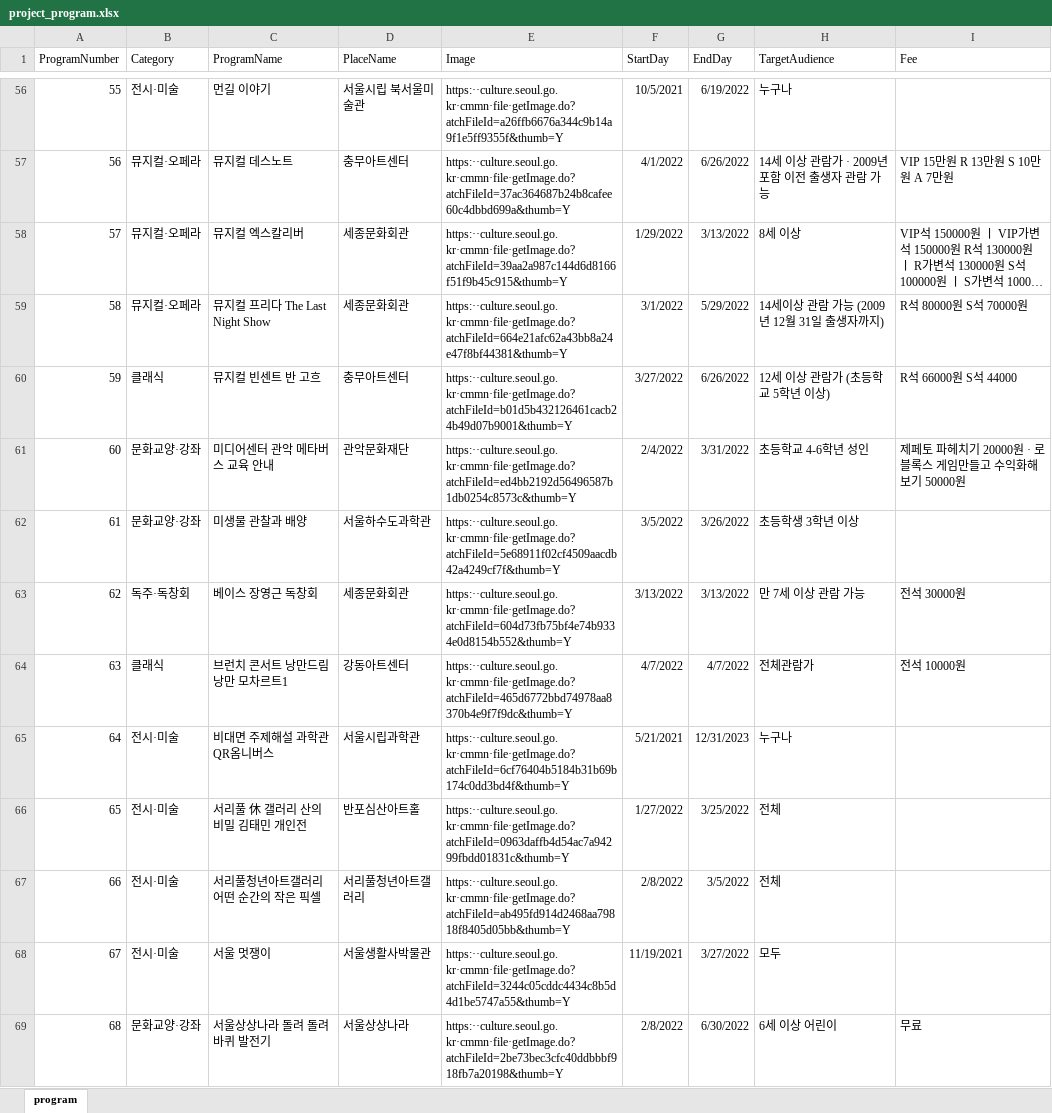
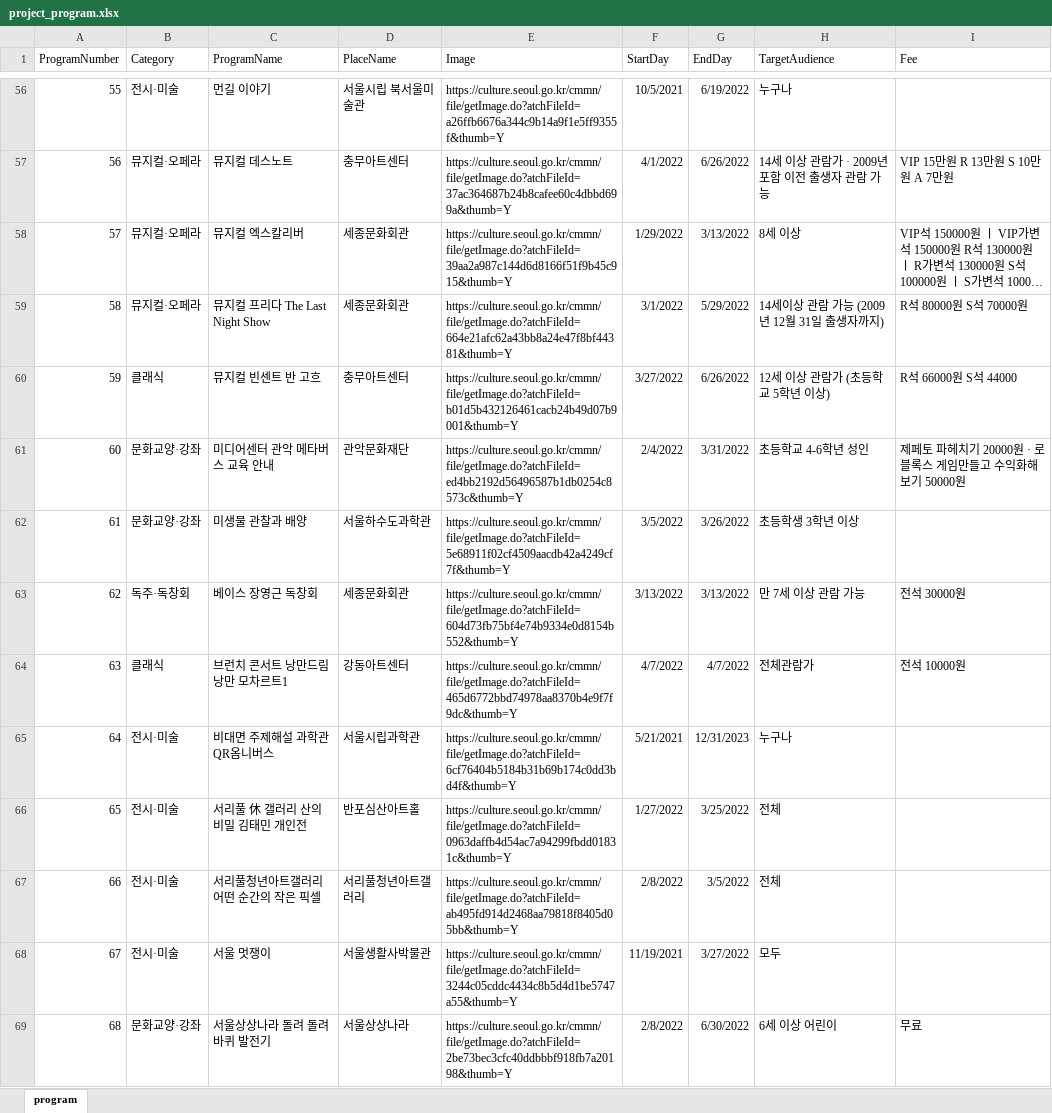
Before and after one commit to power080900/BigData, an Excel workbook: project/Data/project_program.xlsx, sheet program, drawn as a sheet; only a part is shown, gaps mark what is left out; long unchanged cells end in …; values as stored, in another font and other column widths than the file's, no borders; the diff covers the shown part only; the diff names each change by its address in the sheet, - before the commit and + after, or states it on an @@ line.

```diff
--- a/project/Data/project_program.xlsx (sheet program)
+++ b/project/Data/project_program.xlsx (sheet program)
-E56 (Image): https:··culture.seoul.go.kr·cmmn·file·getImage.do?atchFileId=a26ffb6676a344c9b14a9f1e5ff9355f&thumb=Y
+E56 (Image): https://culture.seoul.go.kr/cmmn/file/getImage.do?atchFileId=a26ffb6676a344c9b14a9f1e5ff9355f&thumb=Y
-E57 (Image): https:··culture.seoul.go.kr·cmmn·file·getImage.do?atchFileId=37ac364687b24b8cafee60c4dbbd699a&thumb=Y
+E57 (Image): https://culture.seoul.go.kr/cmmn/file/getImage.do?atchFileId=37ac364687b24b8cafee60c4dbbd699a&thumb=Y
-E58 (Image): https:··culture.seoul.go.kr·cmmn·file·getImage.do?atchFileId=39aa2a987c144d6d8166f51f9b45c915&thumb=Y
+E58 (Image): https://culture.seoul.go.kr/cmmn/file/getImage.do?atchFileId=39aa2a987c144d6d8166f51f9b45c915&thumb=Y
-E59 (Image): https:··culture.seoul.go.kr·cmmn·file·getImage.do?atchFileId=664e21afc62a43bb8a24e47f8bf44381&thumb=Y
+E59 (Image): https://culture.seoul.go.kr/cmmn/file/getImage.do?atchFileId=664e21afc62a43bb8a24e47f8bf44381&thumb=Y
-E60 (Image): https:··culture.seoul.go.kr·cmmn·file·getImage.do?atchFileId=b01d5b432126461cacb24b49d07b9001&thumb=Y
+E60 (Image): https://culture.seoul.go.kr/cmmn/file/getImage.do?atchFileId=b01d5b432126461cacb24b49d07b9001&thumb=Y
-E61 (Image): https:··culture.seoul.go.kr·cmmn·file·getImage.do?atchFileId=ed4bb2192d56496587b1db0254c8573c&thumb=Y
+E61 (Image): https://culture.seoul.go.kr/cmmn/file/getImage.do?atchFileId=ed4bb2192d56496587b1db0254c8573c&thumb=Y
-E62 (Image): https:··culture.seoul.go.kr·cmmn·file·getImage.do?atchFileId=5e68911f02cf4509aacdb42a4249cf7f&thumb=Y
+E62 (Image): https://culture.seoul.go.kr/cmmn/file/getImage.do?atchFileId=5e68911f02cf4509aacdb42a4249cf7f&thumb=Y
-E63 (Image): https:··culture.seoul.go.kr·cmmn·file·getImage.do?atchFileId=604d73fb75bf4e74b9334e0d8154b552&thumb=Y
+E63 (Image): https://culture.seoul.go.kr/cmmn/file/getImage.do?atchFileId=604d73fb75bf4e74b9334e0d8154b552&thumb=Y
-E64 (Image): https:··culture.seoul.go.kr·cmmn·file·getImage.do?atchFileId=465d6772bbd74978aa8370b4e9f7f9dc&thumb=Y
+E64 (Image): https://culture.seoul.go.kr/cmmn/file/getImage.do?atchFileId=465d6772bbd74978aa8370b4e9f7f9dc&thumb=Y
-E65 (Image): https:··culture.seoul.go.kr·cmmn·file·getImage.do?atchFileId=6cf76404b5184b31b69b174c0dd3bd4f&thumb=Y
+E65 (Image): https://culture.seoul.go.kr/cmmn/file/getImage.do?atchFileId=6cf76404b5184b31b69b174c0dd3bd4f&thumb=Y
-E66 (Image): https:··culture.seoul.go.kr·cmmn·file·getImage.do?atchFileId=0963daffb4d54ac7a94299fbdd01831c&thumb=Y
+E66 (Image): https://culture.seoul.go.kr/cmmn/file/getImage.do?atchFileId=0963daffb4d54ac7a94299fbdd01831c&thumb=Y
-E67 (Image): https:··culture.seoul.go.kr·cmmn·file·getImage.do?atchFileId=ab495fd914d2468aa79818f8405d05bb&thumb=Y
+E67 (Image): https://culture.seoul.go.kr/cmmn/file/getImage.do?atchFileId=ab495fd914d2468aa79818f8405d05bb&thumb=Y
-E68 (Image): https:··culture.seoul.go.kr·cmmn·file·getImage.do?atchFileId=3244c05cddc4434c8b5d4d1be5747a55&thumb=Y
+E68 (Image): https://culture.seoul.go.kr/cmmn/file/getImage.do?atchFileId=3244c05cddc4434c8b5d4d1be5747a55&thumb=Y
-E69 (Image): https:··culture.seoul.go.kr·cmmn·file·getImage.do?atchFileId=2be73bec3cfc40ddbbbf918fb7a20198&thumb=Y
+E69 (Image): https://culture.seoul.go.kr/cmmn/file/getImage.do?atchFileId=2be73bec3cfc40ddbbbf918fb7a20198&thumb=Y
```
Also changed, not shown: 96 edited cells and cell formats elsewhere in this sheet, 10 other files.
